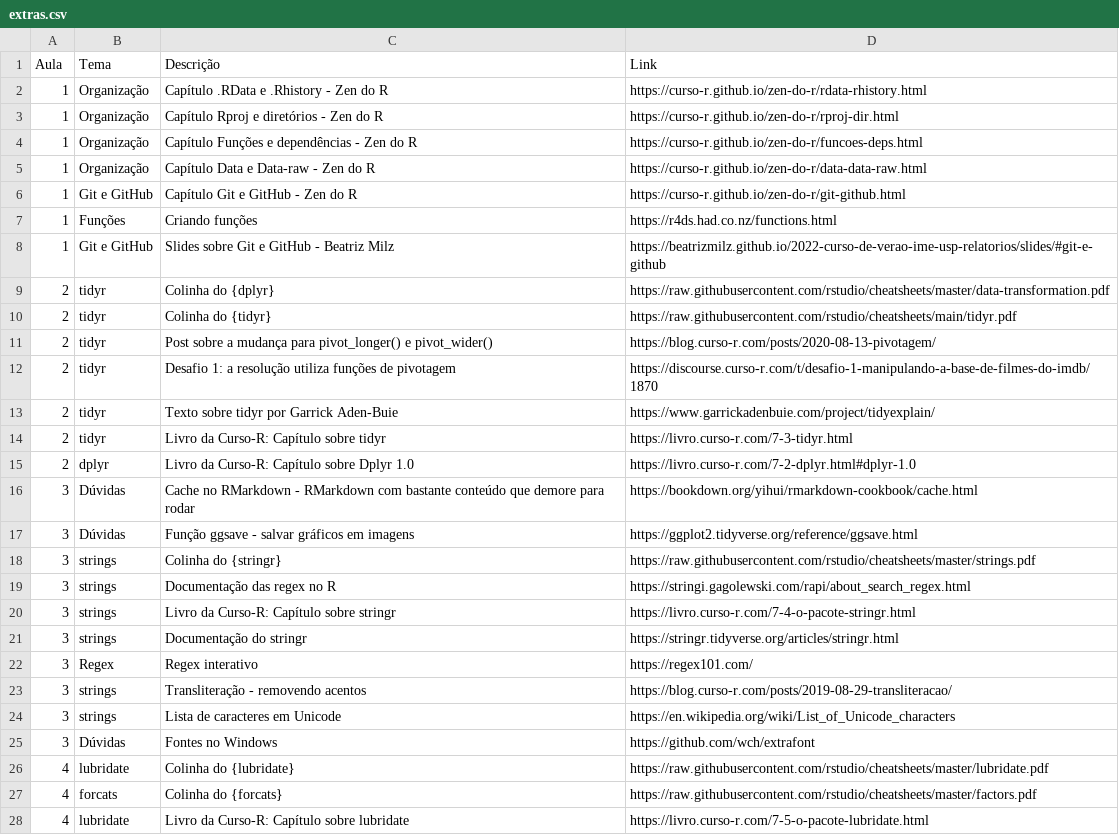
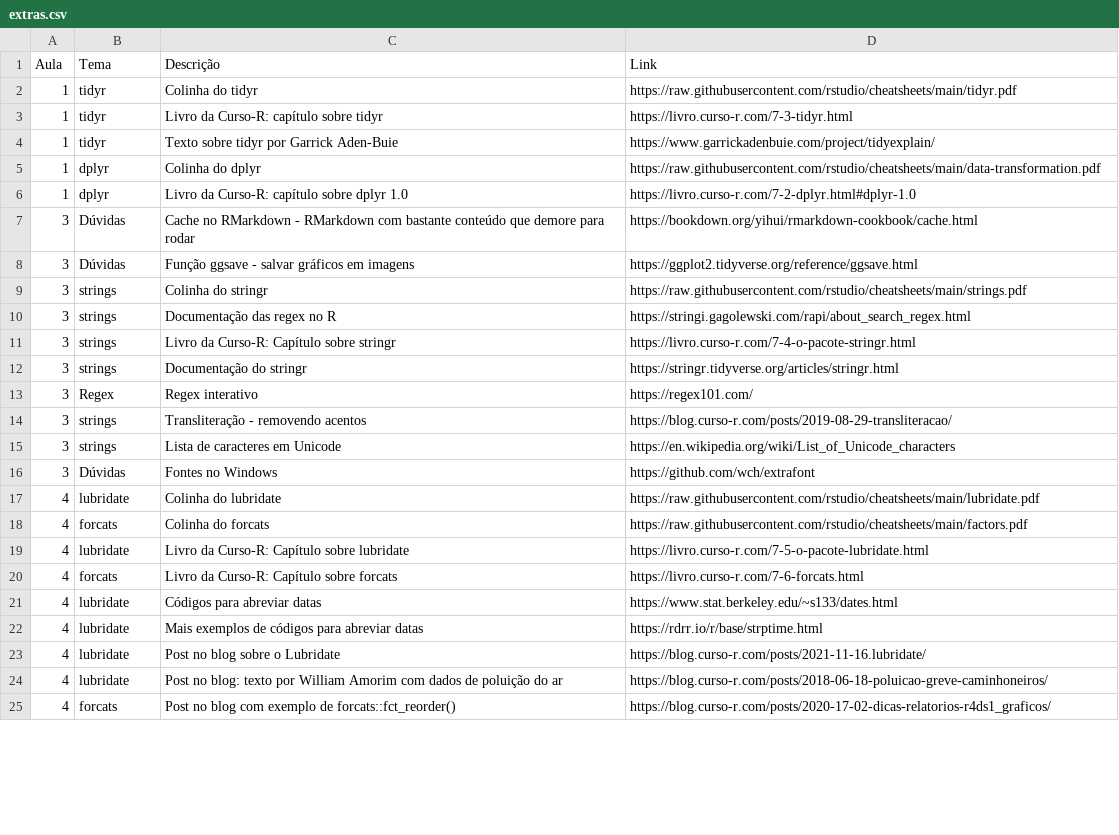
Before and after one commit to curso-r/main-r4ds-2, a CSV file: extras.csv, drawn as a sheet; only a part is shown; the shorter side is filled out with more unchanged rows; the diff covers the shown part only.

```diff
--- a/extras.csv
+++ b/extras.csv
@@ -1,19 +1,10 @@
 Aula, Tema, Descrição, Link
-1, Organização, Capítulo .RData e .Rhistory - Zen do R, https://curso-r.github.io/zen-do-r/rdata-rhistory.html
-1, Organização, Capítulo Rproj e diretórios - Zen do R, https://curso-r.github.io/zen-do-r/rproj-dir.html
-1, Organização, Capítulo Funções e dependências - Zen do R, https://curso-r.github.io/zen-do-r/funcoes-deps.html
-1, Organização, Capítulo Data e Data-raw - Zen do R, https://curso-r.github.io/zen-do-r/data-data-raw.html
-1, Git e GitHub, Capítulo Git e GitHub - Zen do R, https://curso-r.github.io/zen-do-r/git-github.html
-1, Funções, Criando funções, https://r4ds.had.co.nz/functions.html
-1, Git e GitHub, Slides sobre Git e GitHub -  Beatriz Milz , https://beatrizmilz.github.io/2022-curso-de-verao-ime-usp-relatorios/slides/#git-e-github
-2, tidyr, Colinha do {dplyr}, https://raw.githubusercontent.com/rstudio/cheatsheets/master/data-transformation.pdf
-2, tidyr, Colinha do {tidyr}, https://raw.githubusercontent.com/rstudio/cheatsheets/main/tidyr.pdf
-2, tidyr, Post sobre a mudança para pivot_longer() e pivot_wider(), https://blog.curso-r.com/posts/2020-08-13-pivotagem/
-2, tidyr, Desafio 1: a resolução utiliza funções de pivotagem, https://discourse.curso-r.com/t/desafio-1-manipulando-a-base-de-filmes-do-imdb/1870
-2, tidyr, Texto sobre tidyr por Garrick Aden-Buie, https://www.garrickadenbuie.com/project/tidyexplain/
-2, tidyr, Livro da Curso-R: Capítulo sobre tidyr, https://livro.curso-r.com/7-3-tidyr.html
-2, dplyr, Livro da Curso-R: Capítulo sobre Dplyr 1.0 , https://livro.curso-r.com/7-2-dplyr.html#dplyr-1.0
+1, tidyr, Colinha do tidyr,                           https://raw.githubusercontent.com/rstudio/cheatsheets/main/tidyr.pdf
+1, tidyr, Livro da Curso-R: capítulo sobre tidyr,     https://livro.curso-r.com/7-3-tidyr.html
+1, tidyr, Texto sobre tidyr por Garrick Aden-Buie,    https://www.garrickadenbuie.com/project/tidyexplain/
+1, dplyr, Colinha do dplyr,                           https://raw.githubusercontent.com/rstudio/cheatsheets/main/data-transformation.pdf
+1, dplyr, Livro da Curso-R: capítulo sobre dplyr 1.0, https://livro.curso-r.com/7-2-dplyr.html#dplyr-1.0
 3, Dúvidas, Cache no RMarkdown - RMarkdown com bastante conteúdo que demore para rodar, https://bookdown.org/yihui/rmarkdown-cookbook/cache.html
 3, Dúvidas, Função ggsave - salvar gráficos em imagens, https://ggplot2.tidyverse.org/reference/ggsave.html
-3, strings, Colinha do {stringr}, https://raw.githubusercontent.com/rstudio/cheatsheets/master/strings.pdf
+3, strings, Colinha do stringr, https://raw.githubusercontent.com/rstudio/cheatsheets/main/strings.pdf
 3, strings, Documentação das regex no R, https://stringi.gagolewski.com/rapi/about_search_regex.html
@@ -25,4 +16,4 @@ Aula, Tema, Descrição, Link
 3, Dúvidas, Fontes no Windows, https://github.com/wch/extrafont
-4, lubridate, Colinha do {lubridate}, https://raw.githubusercontent.com/rstudio/cheatsheets/master/lubridate.pdf
-4, forcats, Colinha do {forcats}, https://raw.githubusercontent.com/rstudio/cheatsheets/master/factors.pdf
+4, lubridate, Colinha do lubridate, https://raw.githubusercontent.com/rstudio/cheatsheets/main/lubridate.pdf
+4, forcats, Colinha do forcats, https://raw.githubusercontent.com/rstudio/cheatsheets/main/factors.pdf
 4, lubridate, Livro da Curso-R: Capítulo sobre lubridate, https://livro.curso-r.com/7-5-o-pacote-lubridate.html
```
Also changed, not shown: 1 added row and 12 edited cells elsewhere in this file, 24 other files.
